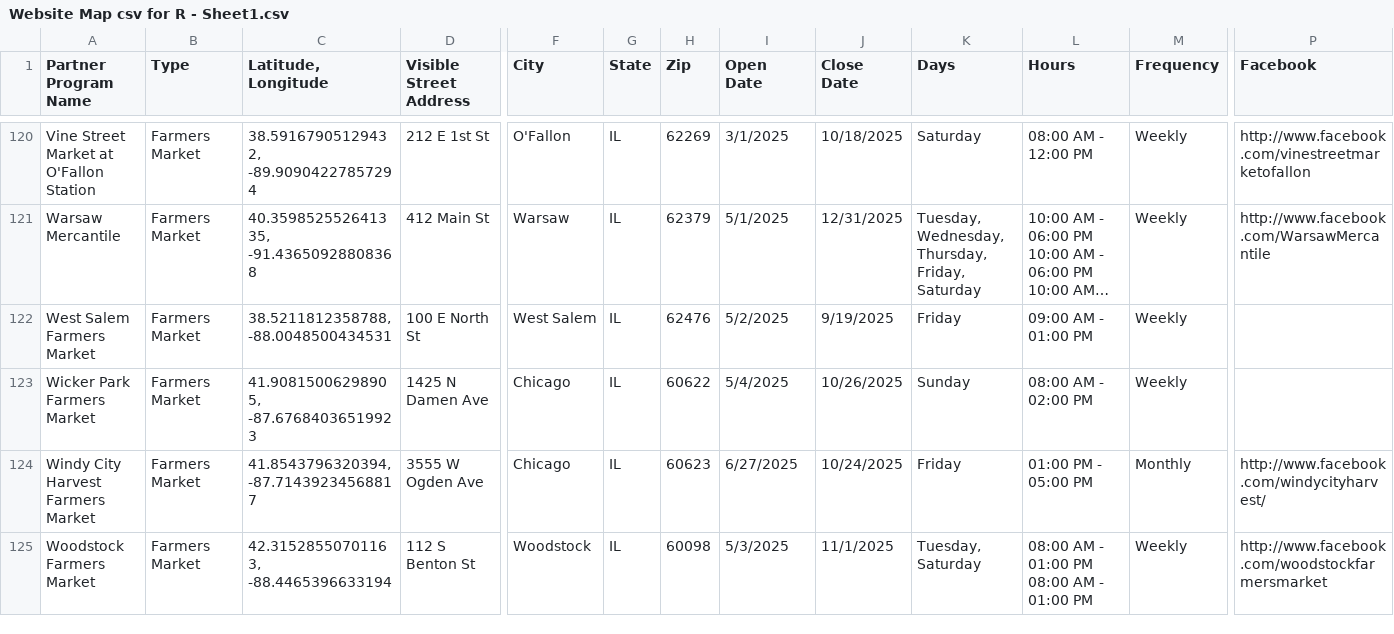
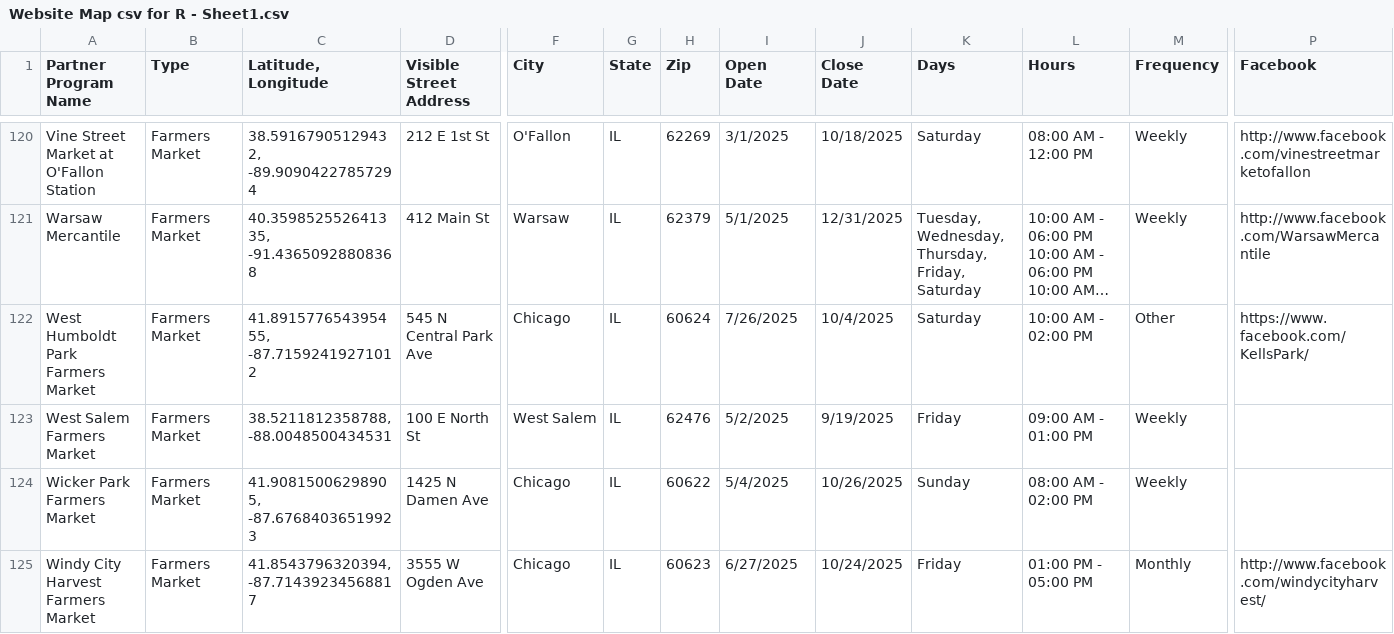
Before and after one commit to Link-Up-IL/website-map, a CSV file: Website Map csv for R - Sheet1.csv, drawn as a sheet; only a part is shown, gaps mark what is left out; the shorter side is filled out with more unchanged rows; long unchanged cells end in …; rows hold the shown columns only; the diff names each change by its address in the sheet, - before the commit and + after, or states it on an @@ line.

Commit message:
8_4 update
added West Humboldt

```diff
--- a/Website Map csv for R - Sheet1.csv
+++ b/Website Map csv for R - Sheet1.csv
+row 122: West Humboldt Park Farmers Market | Farmers Market | 41.891577654395455, -87.71592419271012 | 545 N Central Park Ave | Chicago | IL | 60624 | 7/26/2025 | 10/4/2025 | Saturday | 10:00 AM - 02:00 PM | Other | https://www.facebook.com/KellsPark/
```
Also changed, not shown: 1 other file.
